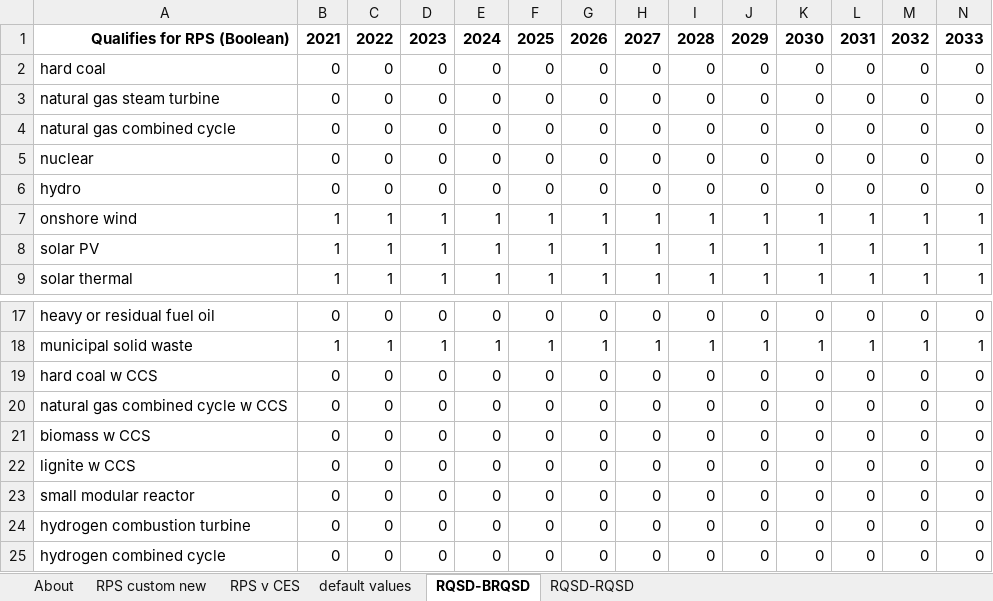
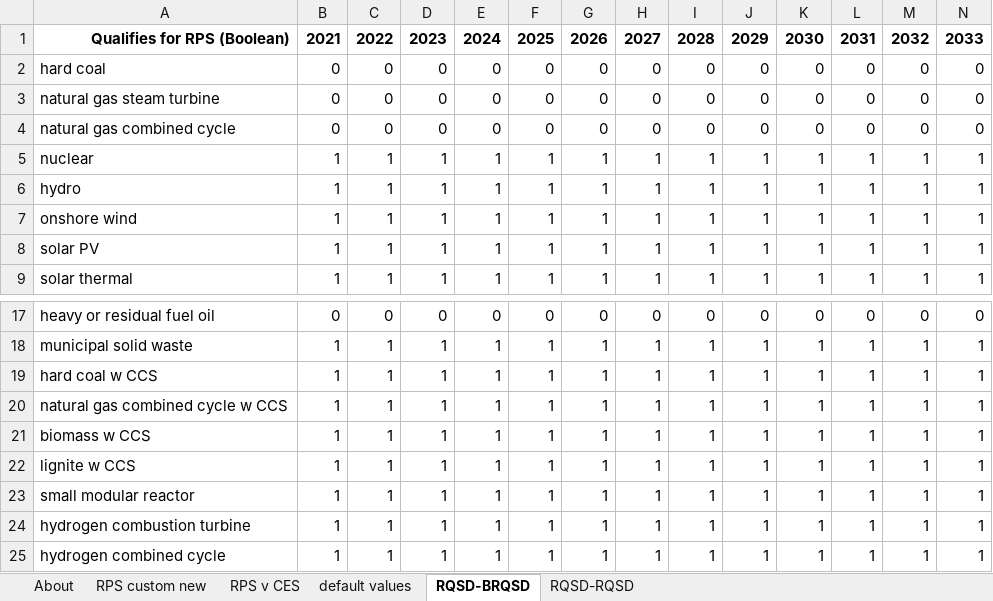
Before and after one commit to EnergyInnovation/eps-southdakota, an Excel workbook: InputData/elec/RQSD/RPS Qualifying Source Definitions.xlsx, sheet RQSD-BRQSD, drawn as a sheet; only a part is shown, gaps mark what is left out; values as stored, in another font and other column widths than the file's, no borders; conditional formats not drawn; removed rows and columns are numbered as before the commit, all else as after; rows hold the shown columns only; the diff names each change by its address in the sheet, - before the commit and + after, or states it on an @@ line.

```diff
--- a/InputData/elec/RQSD/RPS Qualifying Source Definitions.xlsx (sheet RQSD-BRQSD)
+++ b/InputData/elec/RQSD/RPS Qualifying Source Definitions.xlsx (sheet RQSD-BRQSD)
-row 5: nuclear | 0 | 0 | 0 | 0 | 0 | 0 | 0 | 0 | 0 | 0 | 0 | 0 | 0
-row 6: hydro | 0 | 0 | 0 | 0 | 0 | 0 | 0 | 0 | 0 | 0 | 0 | 0 | 0
+row 5: nuclear | 1 | 1 | 1 | 1 | 1 | 1 | 1 | 1 | 1 | 1 | 1 | 1 | 1
+row 6: hydro | 1 | 1 | 1 | 1 | 1 | 1 | 1 | 1 | 1 | 1 | 1 | 1 | 1
-row 19: hard coal w CCS | 0 | 0 | 0 | 0 | 0 | 0 | 0 | 0 | 0 | 0 | 0 | 0 | 0
-row 20: natural gas combined cycle w CCS | 0 | 0 | 0 | 0 | 0 | 0 | 0 | 0 | 0 | 0 | 0 | 0 | 0
-row 21: biomass w CCS | 0 | 0 | 0 | 0 | 0 | 0 | 0 | 0 | 0 | 0 | 0 | 0 | 0
-row 22: lignite w CCS | 0 | 0 | 0 | 0 | 0 | 0 | 0 | 0 | 0 | 0 | 0 | 0 | 0
-row 23: small modular reactor | 0 | 0 | 0 | 0 | 0 | 0 | 0 | 0 | 0 | 0 | 0 | 0 | 0
-row 24: hydrogen combustion turbine | 0 | 0 | 0 | 0 | 0 | 0 | 0 | 0 | 0 | 0 | 0 | 0 | 0
-row 25: hydrogen combined cycle | 0 | 0 | 0 | 0 | 0 | 0 | 0 | 0 | 0 | 0 | 0 | 0 | 0
+row 19: hard coal w CCS | 1 | 1 | 1 | 1 | 1 | 1 | 1 | 1 | 1 | 1 | 1 | 1 | 1
+row 20: natural gas combined cycle w CCS | 1 | 1 | 1 | 1 | 1 | 1 | 1 | 1 | 1 | 1 | 1 | 1 | 1
+row 21: biomass w CCS | 1 | 1 | 1 | 1 | 1 | 1 | 1 | 1 | 1 | 1 | 1 | 1 | 1
+row 22: lignite w CCS | 1 | 1 | 1 | 1 | 1 | 1 | 1 | 1 | 1 | 1 | 1 | 1 | 1
+row 23: small modular reactor | 1 | 1 | 1 | 1 | 1 | 1 | 1 | 1 | 1 | 1 | 1 | 1 | 1
+row 24: hydrogen combustion turbine | 1 | 1 | 1 | 1 | 1 | 1 | 1 | 1 | 1 | 1 | 1 | 1 | 1
+row 25: hydrogen combined cycle | 1 | 1 | 1 | 1 | 1 | 1 | 1 | 1 | 1 | 1 | 1 | 1 | 1
```
Also changed, not shown: sheet RPS v CES, sheet RQSD-RQSD, sheet About, InputData/elec/ESUfRaLCD/Elec Sources Used for Rlbty and Lst Cst Dsptch.xlsx, InputData/elec/HOC/HOC Hydro Opportunity Costs.xlsx, 11 other files.
